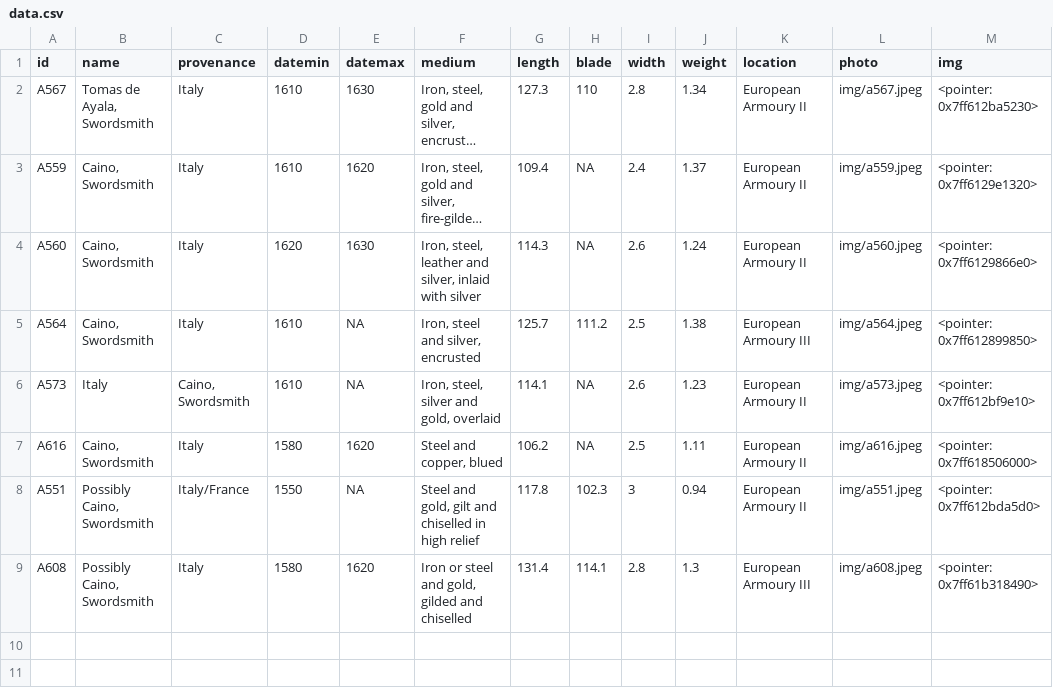
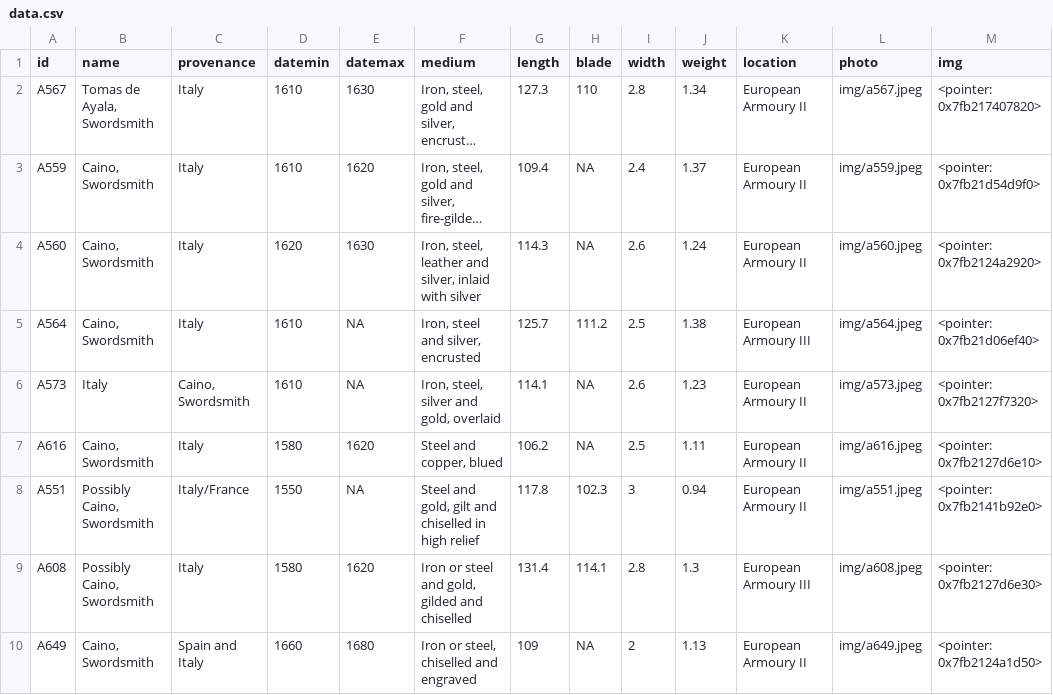
Before and after one commit to Lornebradia/mypins, a CSV file: wallace/data.csv, drawn as a sheet; long unchanged cells end in …; the diff names each change by its address in the sheet, - before the commit and + after, or states it on an @@ line.

Commit message:
update wallace

```diff
--- a/wallace/data.csv
+++ b/wallace/data.csv
-M2 (img): <pointer: 0x7ff612ba5230>
+M2 (img): <pointer: 0x7fb217407820>
-M3 (img): <pointer: 0x7ff6129e1320>
+M3 (img): <pointer: 0x7fb21d54d9f0>
-M4 (img): <pointer: 0x7ff6129866e0>
+M4 (img): <pointer: 0x7fb2124a2920>
-M5 (img): <pointer: 0x7ff612899850>
+M5 (img): <pointer: 0x7fb21d06ef40>
-M6 (img): <pointer: 0x7ff612bf9e10>
+M6 (img): <pointer: 0x7fb2127f7320>
-M7 (img): <pointer: 0x7ff618506000>
+M7 (img): <pointer: 0x7fb2127d6e10>
-M8 (img): <pointer: 0x7ff612bda5d0>
+M8 (img): <pointer: 0x7fb2141b92e0>
-M9 (img): <pointer: 0x7ff61b318490>
+M9 (img): <pointer: 0x7fb2127d6e30>
+row 10: A649 | Caino, Swordsmith | Spain and Italy | 1660 | 1680 | Iron or steel, chiselled and engraved | 109 | NA | 2 | 1.13 | European Armoury II | img/a649.jpeg | <pointer: 0x7fb2124a1d50>
```
Also changed, not shown: 3 other files.
